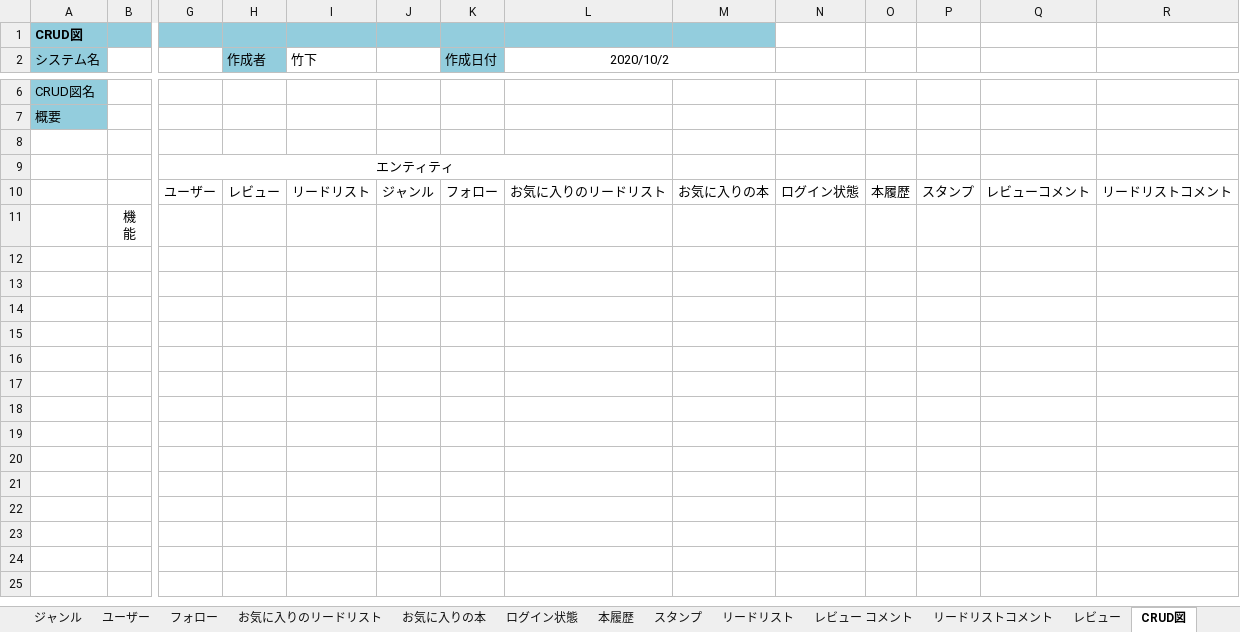
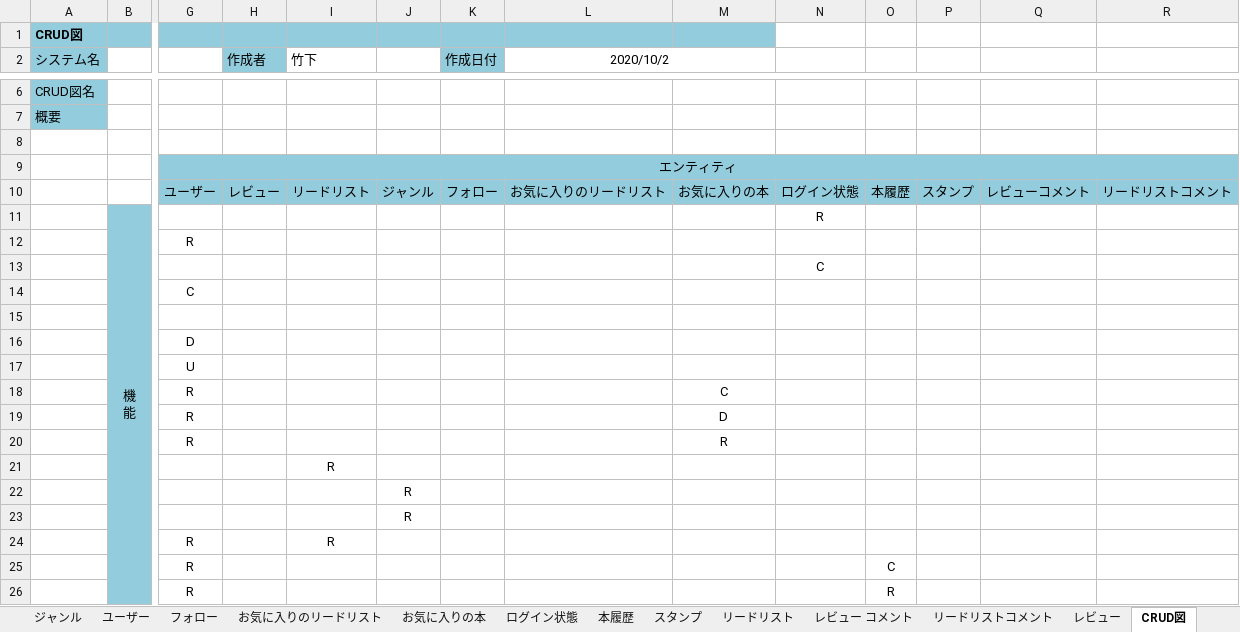
Before and after one commit to xenom0514/Review_site, an Excel workbook: DB設計書/DB設計書.xlsx, sheet CRUD図, drawn as a sheet; only a part is shown, gaps mark what is left out; values as stored, in another font and other column widths than the file's, no borders; table styles not drawn; removed rows and columns are numbered as before the commit, all else as after; rows hold the shown columns only; ↵ is a line break in a cell; the diff covers the shown part only; the diff names each change by its address in the sheet, - before the commit and + after, or states it on an @@ line.

```diff
--- a/DB設計書/DB設計書.xlsx (sheet CRUD図)
+++ b/DB設計書/DB設計書.xlsx (sheet CRUD図)
-G9:R10 fill: none
+G9:R10 fill: #93CDDD
-G9:L9 merged
+G9:R9 merged
-row 11:  | 機 ↵ 能
+row 11:  | 機 ↵ 能 |  |  |  |  |  |  |  | R
+row 12:  |  | R
+row 13:  |  |  |  |  |  |  |  |  | C
+row 14:  |  | C
+row 15: (empty)
+row 16:  |  | D
+row 17:  |  | U
+row 18:  |  | R |  |  |  |  |  | C
+row 19:  |  | R |  |  |  |  |  | D
+row 20:  |  | R |  |  |  |  |  | R
+row 21:  |  |  |  | R
+row 22:  |  |  |  |  | R
+row 23:  |  |  |  |  | R
+row 24:  |  | R |  | R
+row 25:  |  | R |  |  |  |  |  |  |  | C
+row 26:  |  | R |  |  |  |  |  |  |  | R
```
Also changed, not shown: 28 added rows elsewhere in this sheet, sheet 本履歴, sheet レビュー, sheet リードリスト, sheet レビュー コメント, charts or pictures, 2 other files.
